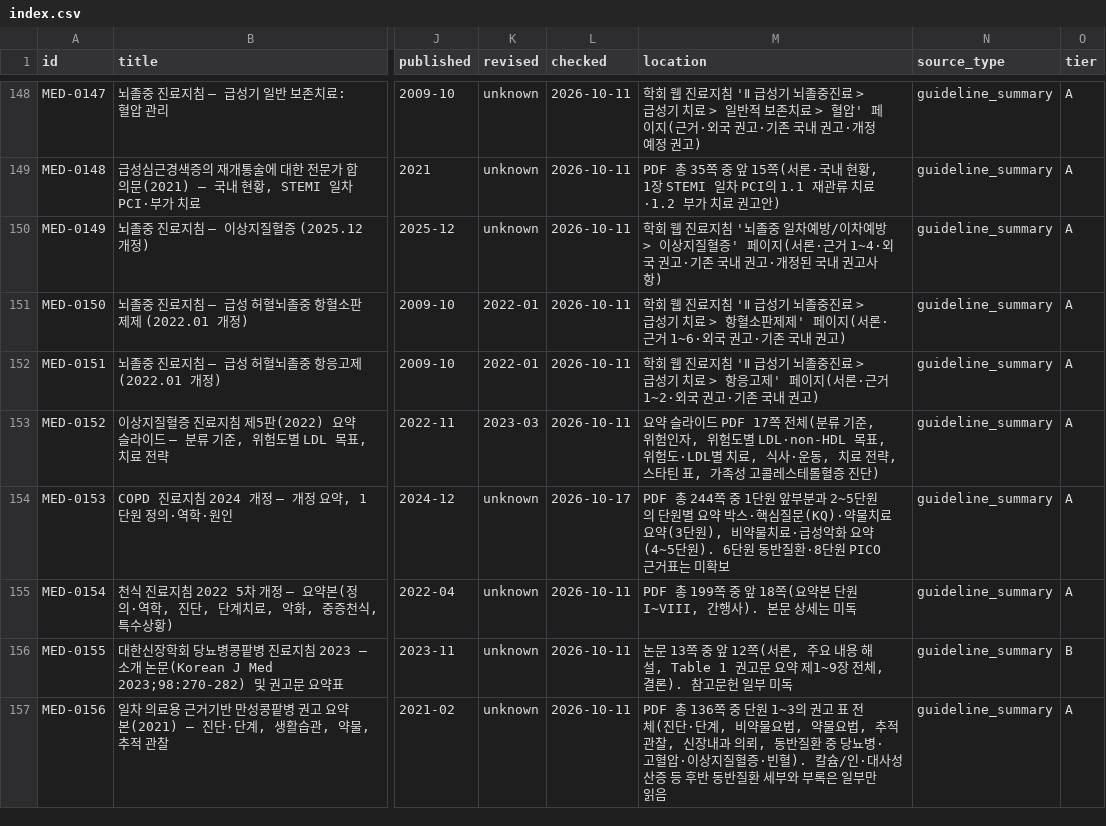
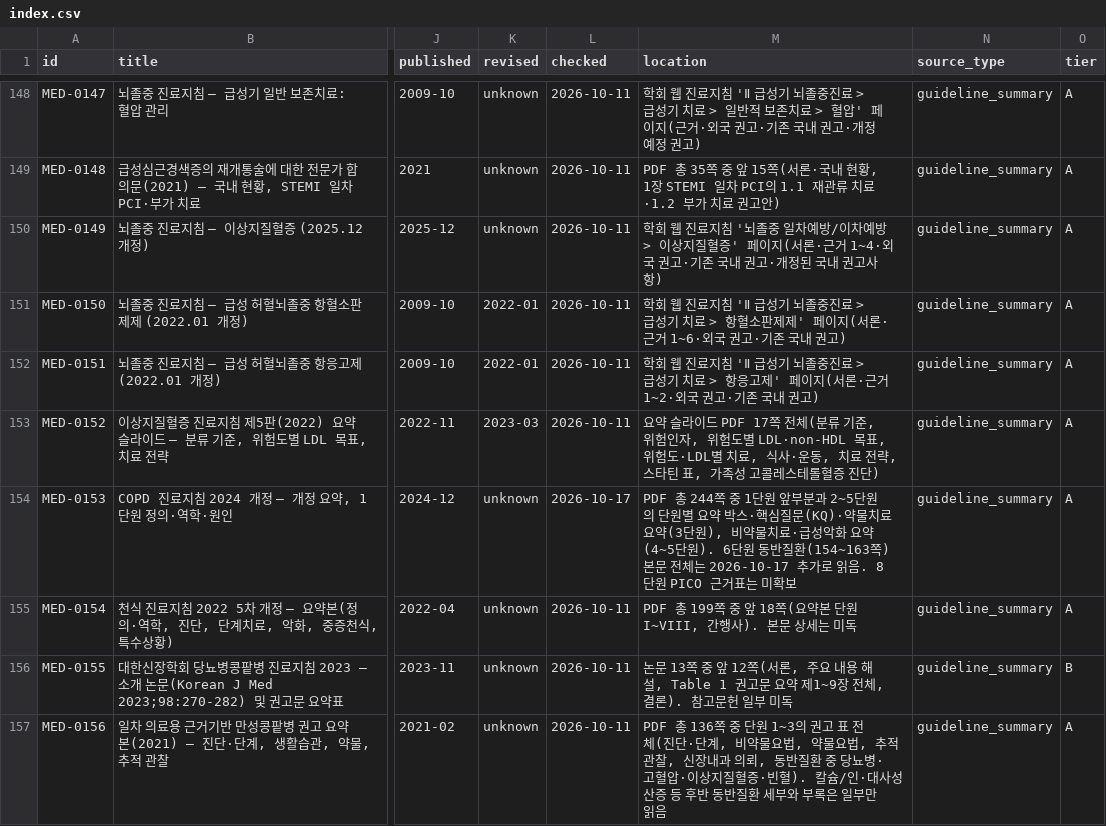
Before and after one commit to rkrjrl-ctrl/claude_drive, a CSV file: medical/index.csv, drawn as a sheet; only a part is shown, gaps mark what is left out; the diff names each change by its address in the sheet, - before the commit and + after, or states it on an @@ line.

```diff
--- a/medical/index.csv
+++ b/medical/index.csv
-M154 (location): …동반질환·8단원 PICO…
+M154 (location): …동반질환(154~163쪽) 본문 전체는 2026-10-17 추가로 읽음. 8단원 PICO…
```
Also changed, not shown: 2 other files.
